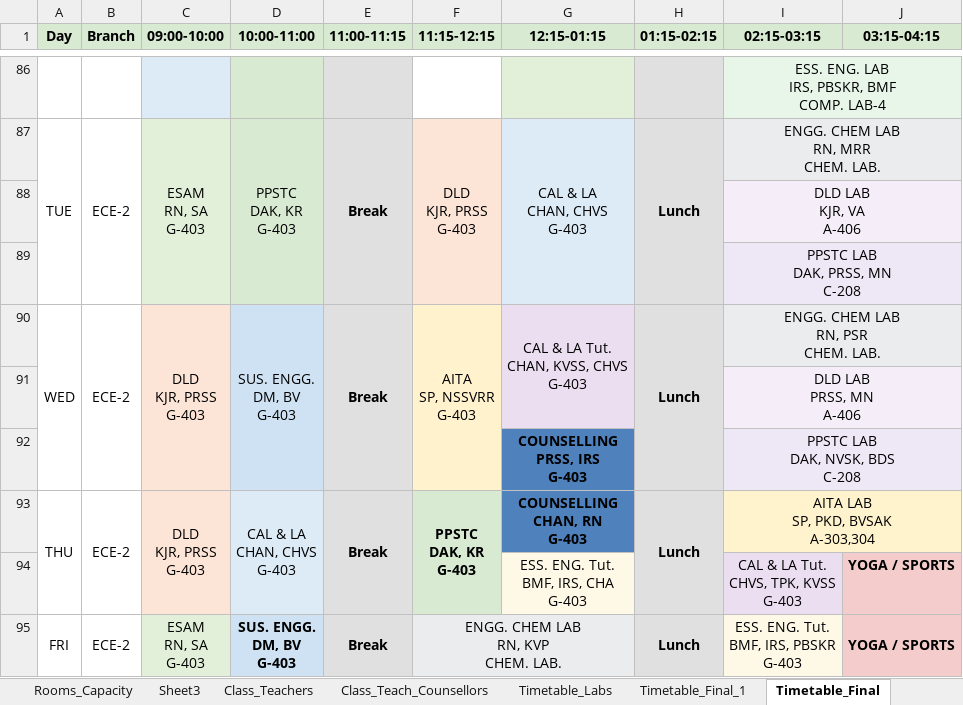
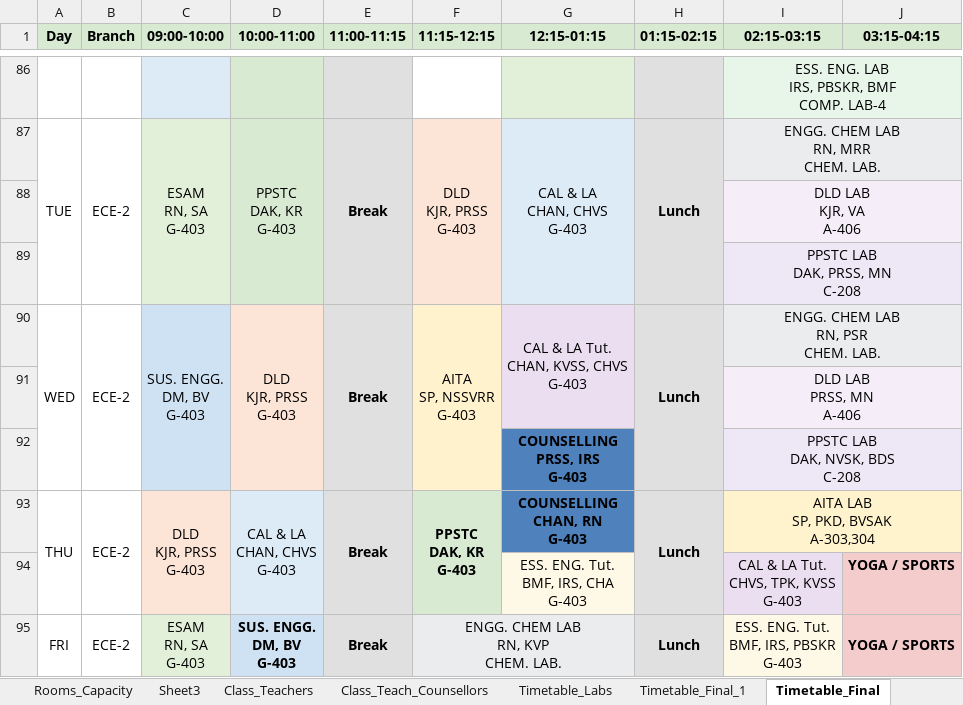
Before and after one commit to saran-neralla7/tt-analytics, an Excel workbook: timetables/1st Sem TIME TABLE 2026-2027_1.1.xlsx, sheet Timetable_Final, drawn as a sheet; only a part is shown, gaps mark what is left out; values as stored, in another font and other column widths than the file's, no borders; charts and pictures not drawn; ↵ is a line break in a cell; the diff names each change by its address in the sheet, - before the commit and + after, or states it on an @@ line.

Commit message:
Update timetable data: swapped Wednesday Period 1 and Period 2 for ECE-2 from Timetable_Final

```diff
--- a/timetables/1st Sem TIME TABLE 2026-2027_1.1.xlsx (sheet Timetable_Final)
+++ b/timetables/1st Sem TIME TABLE 2026-2027_1.1.xlsx (sheet Timetable_Final)
-C90 (09:00-10:00): DLD ↵ KJR, PRSS ↵ G-403
+C90 (09:00-10:00): SUS. ENGG. ↵ DM, BV ↵ G-403
-C90 fill: #FCE4D6
+C90 fill: #CFE2F3
-D90 (10:00-11:00): SUS. ENGG. ↵ DM, BV ↵ G-403
+D90 (10:00-11:00): DLD ↵ KJR, PRSS ↵ G-403
-D90 fill: #CFE2F3
+D90 fill: #FCE4D6
```
Also changed, not shown: 1 other file.
